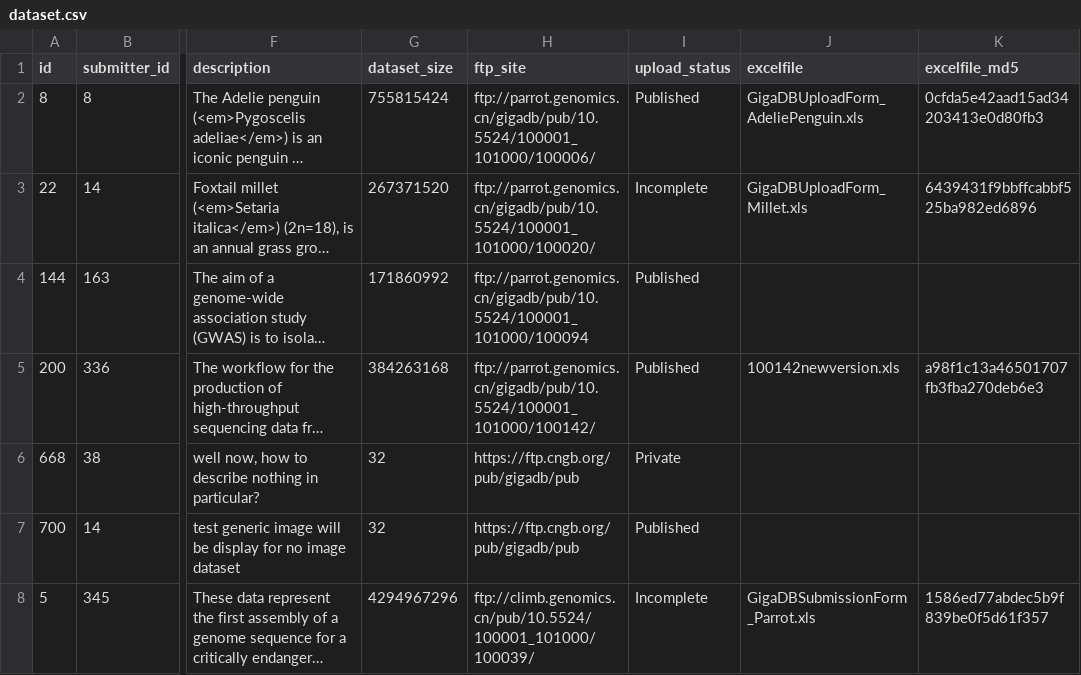
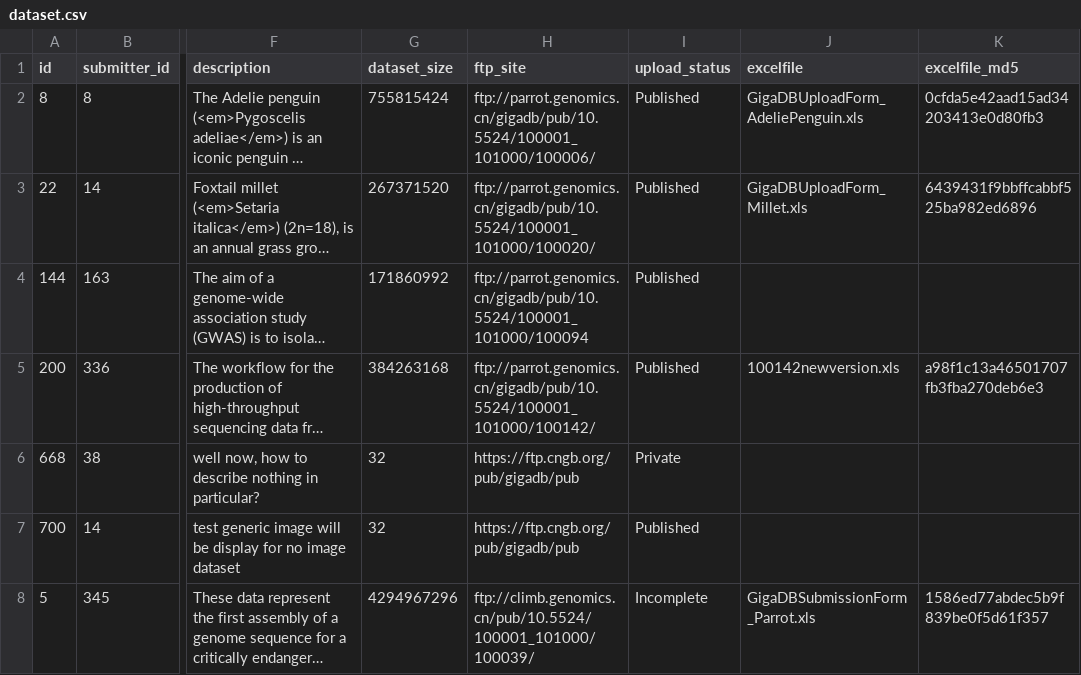
Before and after one commit to rija/gigadb-website, a CSV file: data/dev/dataset.csv, drawn as a sheet; only a part is shown, gaps mark what is left out; long unchanged cells end in …; the diff names each change by its address in the sheet, - before the commit and + after, or states it on an @@ line.

Commit message:
Revert "Change upload status of a dev dataset to incomplete"
This reverts commit 31b7601866988384a40aac44d141444801e53a17.

```diff
--- a/data/dev/dataset.csv
+++ b/data/dev/dataset.csv
-I3 (upload_status): Incomplete
+I3 (upload_status): Published
```
